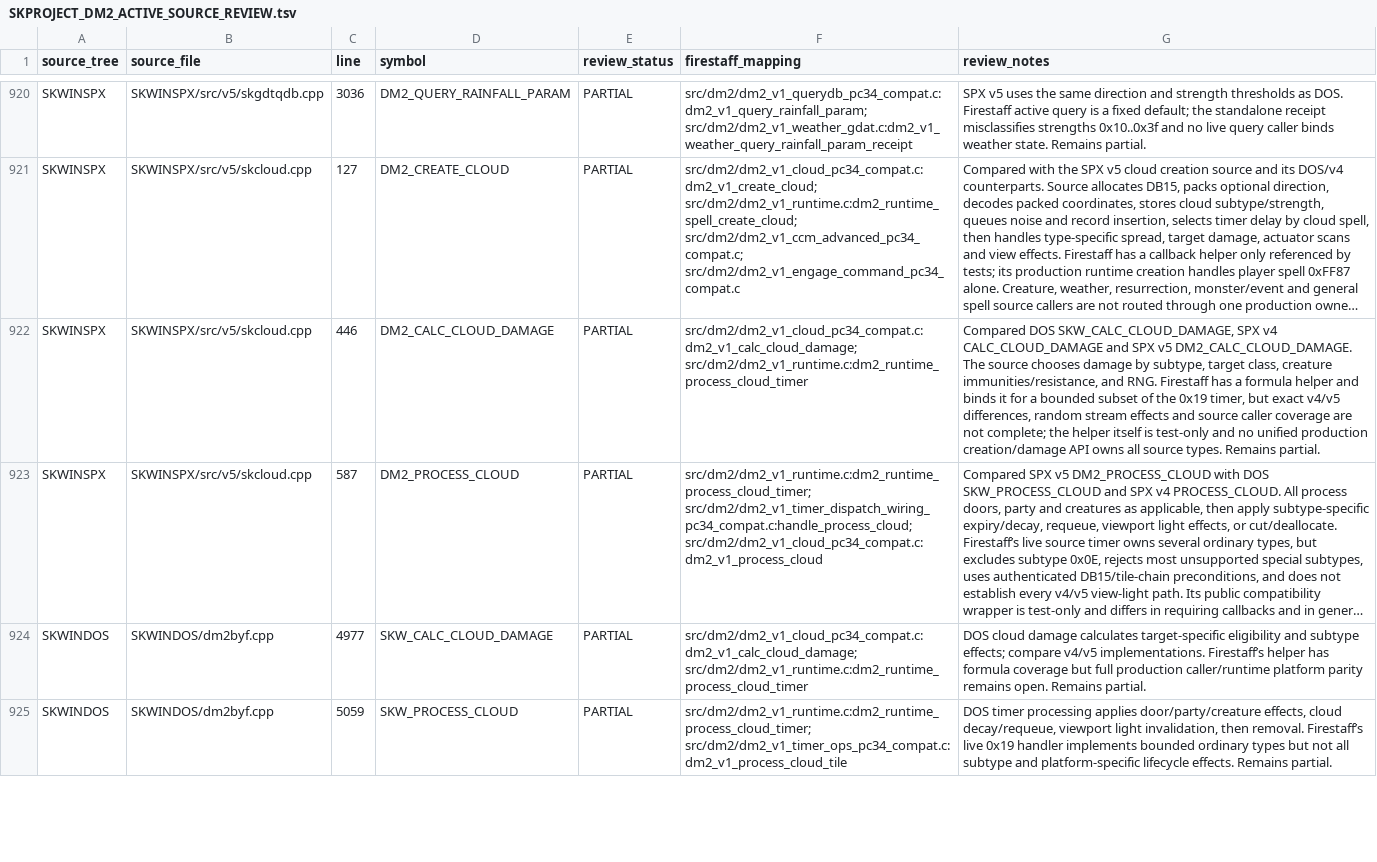
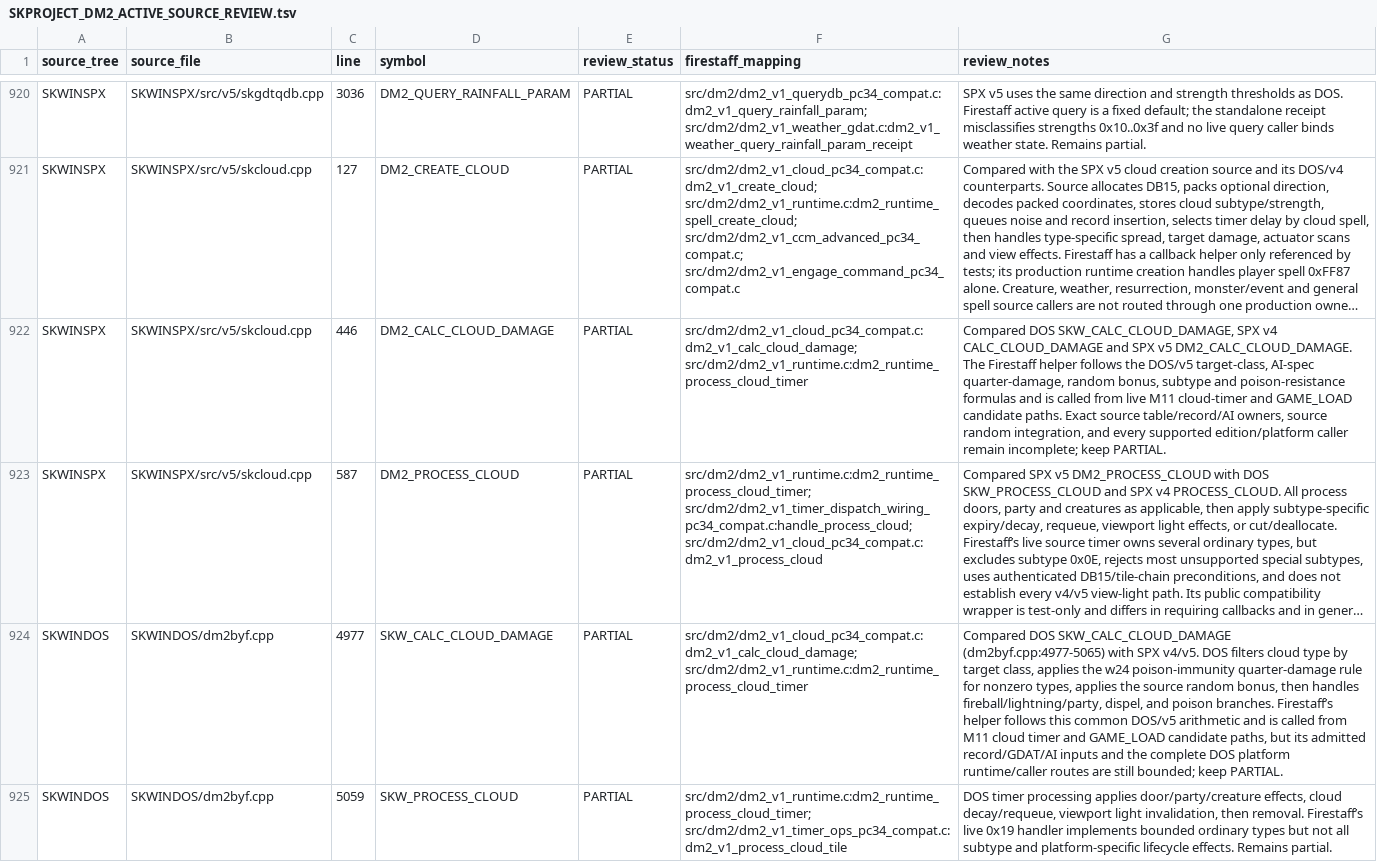
Before and after one commit to yeager/firestaff, a TSV file: docs/reference/audits/SKPROJECT_DM2_ACTIVE_SOURCE_REVIEW.tsv, drawn as a sheet; only a part is shown, gaps mark what is left out; long unchanged cells end in …; the diff covers the shown part only; the diff names each change by its address in the sheet, - before the commit and + after, or states it on an @@ line.

Commit message:
docs: refine DM2 cloud damage source comparison

```diff
--- a/docs/reference/audits/SKPROJECT_DM2_ACTIVE_SOURCE_REVIEW.tsv
+++ b/docs/reference/audits/SKPROJECT_DM2_ACTIVE_SOURCE_REVIEW.tsv
-G922 (review_notes): …DM2_CALC_CLOUD_DAMAGE. The source chooses damage by subtype, target class, creature immunities/resistance, and RNG. Firestaff has a formula helper and binds it for a bounded subset of the 0x19 timer, but exact v4/v5 differences, random stream effects and source caller coverage are not complete; the helper itself is test-only and no unified production creation/damage API owns all source types. Remains partial.
+G922 (review_notes): …DM2_CALC_CLOUD_DAMAGE. The Firestaff helper follows the DOS/v5 target-class, AI-spec quarter-damage, random bonus, subtype and poison-resistance formulas and is called from live M11 cloud-timer and GAME_LOAD candidate paths. Exact source table/record/AI owners, source random integration, and every supported edition/platform caller remain incomplete; keep PARTIAL.
-G924 (review_notes): DOS cloud damage calculates target-specific eligibility and subtype effects; compare v4/v5 implementations. Firestaff’s helper has formula coverage but full production caller/runtime platform parity remains open. Remains partial.
+G924 (review_notes): Compared DOS SKW_CALC_CLOUD_DAMAGE (dm2byf.cpp:4977-5065) with SPX v4/v5. DOS filters cloud type by target class, applies the w24 poison-immunity quarter-damage rule for nonzero types, applies the source random bonus, then handles fireball/lightning/party, dispel, and poison branches. Firestaff’s helper follows this common DOS/v5 arithmetic and is called from M11 cloud timer and GAME_LOAD candidate paths, but its admitted record/GDAT/AI inputs and the complete DOS platform runtime/caller routes are still bounded; keep PARTIAL.
```
Also changed, not shown: 1 edited cell elsewhere in this file.
